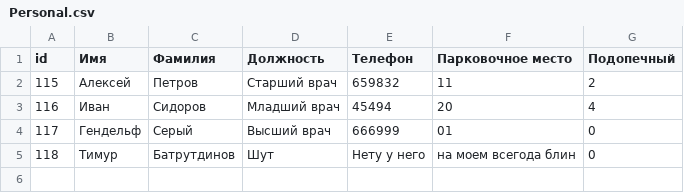
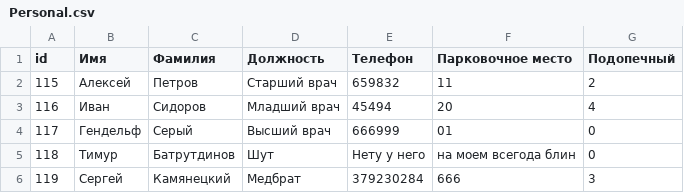
Before and after one commit to galans86/Palata-6, a CSV file: Psih_palata/Personal.csv, drawn as a sheet; the diff names each change by its address in the sheet, - before the commit and + after, or states it on an @@ line.

```diff
--- a/Psih_palata/Personal.csv
+++ b/Psih_palata/Personal.csv
+row 6: 119 | Сергей | Камянецкий | Медбрат | 379230284 | 666 | 3
```
Also changed, not shown: 2 other files.
